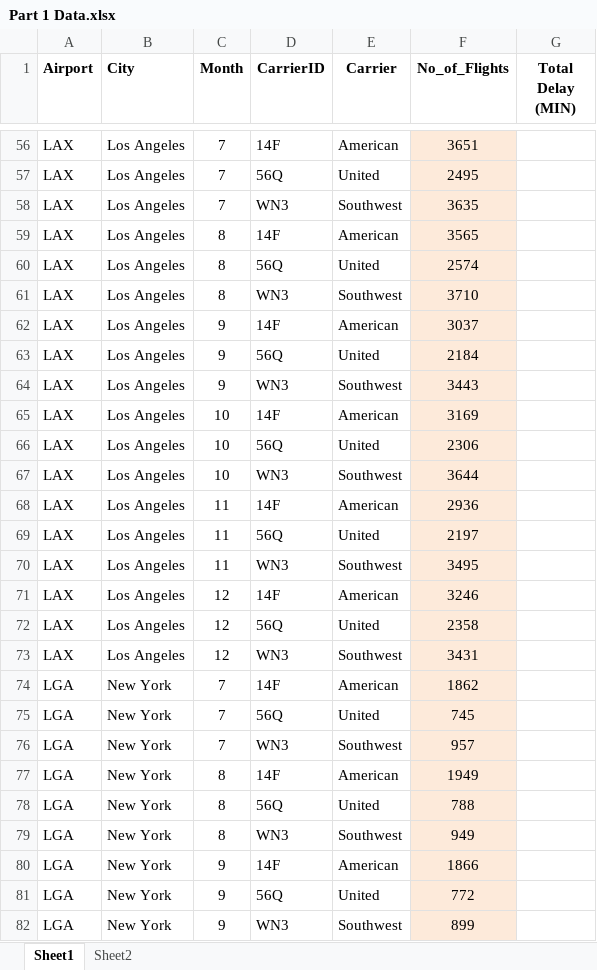
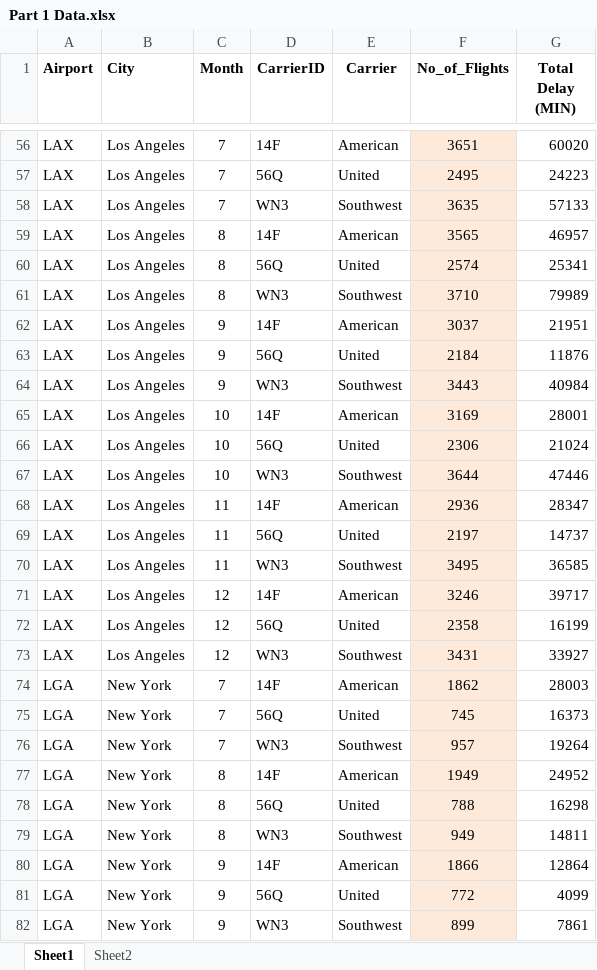
Before and after one commit to Zhhyman/Capstone, an Excel workbook: Part 1 Data.xlsx, sheet Sheet1, drawn as a sheet; only a part is shown, gaps mark what is left out; values as stored, in another font and other column widths than the file's, no borders; the diff covers the shown part only; the diff names each change by its address in the sheet, - before the commit and + after, or states it on an @@ line.

Commit message:
Added Delay total to spreadsheet

```diff
--- a/Part 1 Data.xlsx (sheet Sheet1)
+++ b/Part 1 Data.xlsx (sheet Sheet1)
-G56 (Total Delay (MIN)): (empty)
+G56 (Total Delay (MIN)): 60020
-G57 (Total Delay (MIN)): (empty)
+G57 (Total Delay (MIN)): 24223
-G58 (Total Delay (MIN)): (empty)
+G58 (Total Delay (MIN)): 57133
-G59 (Total Delay (MIN)): (empty)
+G59 (Total Delay (MIN)): 46957
-G60 (Total Delay (MIN)): (empty)
+G60 (Total Delay (MIN)): 25341
-G61 (Total Delay (MIN)): (empty)
+G61 (Total Delay (MIN)): 79989
-G62 (Total Delay (MIN)): (empty)
+G62 (Total Delay (MIN)): 21951
-G63 (Total Delay (MIN)): (empty)
+G63 (Total Delay (MIN)): 11876
-G64 (Total Delay (MIN)): (empty)
+G64 (Total Delay (MIN)): 40984
-G65 (Total Delay (MIN)): (empty)
+G65 (Total Delay (MIN)): 28001
-G66 (Total Delay (MIN)): (empty)
+G66 (Total Delay (MIN)): 21024
-G67 (Total Delay (MIN)): (empty)
+G67 (Total Delay (MIN)): 47446
-G68 (Total Delay (MIN)): (empty)
+G68 (Total Delay (MIN)): 28347
-G69 (Total Delay (MIN)): (empty)
+G69 (Total Delay (MIN)): 14737
-G70 (Total Delay (MIN)): (empty)
+G70 (Total Delay (MIN)): 36585
-G71 (Total Delay (MIN)): (empty)
+G71 (Total Delay (MIN)): 39717
-G72 (Total Delay (MIN)): (empty)
+G72 (Total Delay (MIN)): 16199
-G73 (Total Delay (MIN)): (empty)
+G73 (Total Delay (MIN)): 33927
-G74 (Total Delay (MIN)): (empty)
+G74 (Total Delay (MIN)): 28003
-G75 (Total Delay (MIN)): (empty)
+G75 (Total Delay (MIN)): 16373
-G76 (Total Delay (MIN)): (empty)
+G76 (Total Delay (MIN)): 19264
-G77 (Total Delay (MIN)): (empty)
+G77 (Total Delay (MIN)): 24952
-G78 (Total Delay (MIN)): (empty)
+G78 (Total Delay (MIN)): 16298
-G79 (Total Delay (MIN)): (empty)
+G79 (Total Delay (MIN)): 14811
-G80 (Total Delay (MIN)): (empty)
+G80 (Total Delay (MIN)): 12864
-G81 (Total Delay (MIN)): (empty)
+G81 (Total Delay (MIN)): 4099
-G82 (Total Delay (MIN)): (empty)
+G82 (Total Delay (MIN)): 7861
```
Also changed, not shown: 117 edited cells elsewhere in this sheet, 1 other file.
